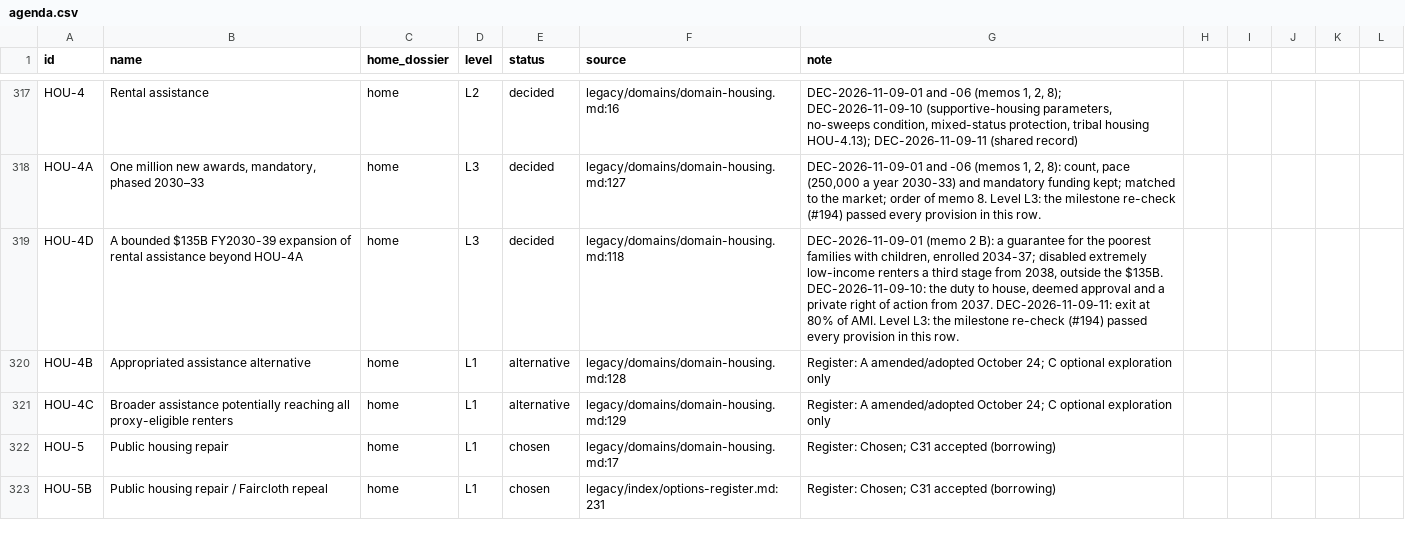
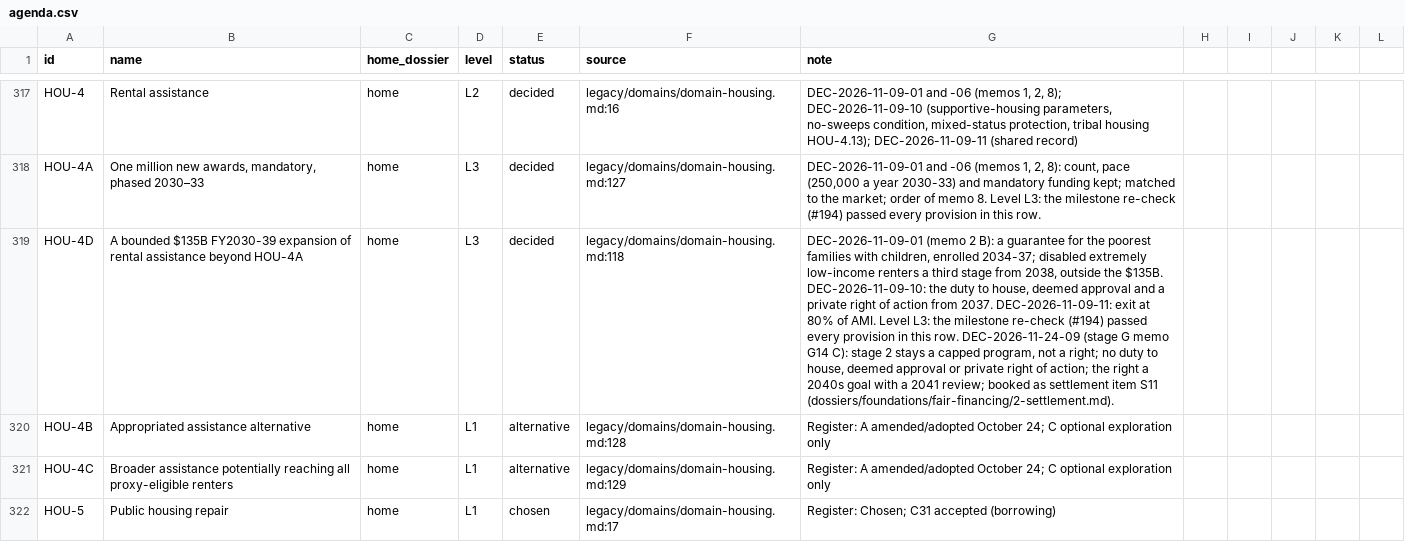
Before and after one commit to fm58cn6g4d-stack/project-2050, a CSV file: agenda/agenda.csv, drawn as a sheet; only a part is shown, gaps mark what is left out; the shorter side is filled out with more unchanged rows; the diff names each change by its address in the sheet, - before the commit and + after, or states it on an @@ line.

```diff
--- a/agenda/agenda.csv
+++ b/agenda/agenda.csv
-G319 (note): …this row.
+G319 (note): …this row. DEC-2026-11-24-09 (stage G memo G14 C): stage 2 stays a capped program, not a right; no duty to house, deemed approval or private right of action; the right a 2040s goal with a 2041 review; booked as settlement item S11 (dossiers/foundations/fair-financing/2-settlement.md).
```
Also changed, not shown: 1 other file.
